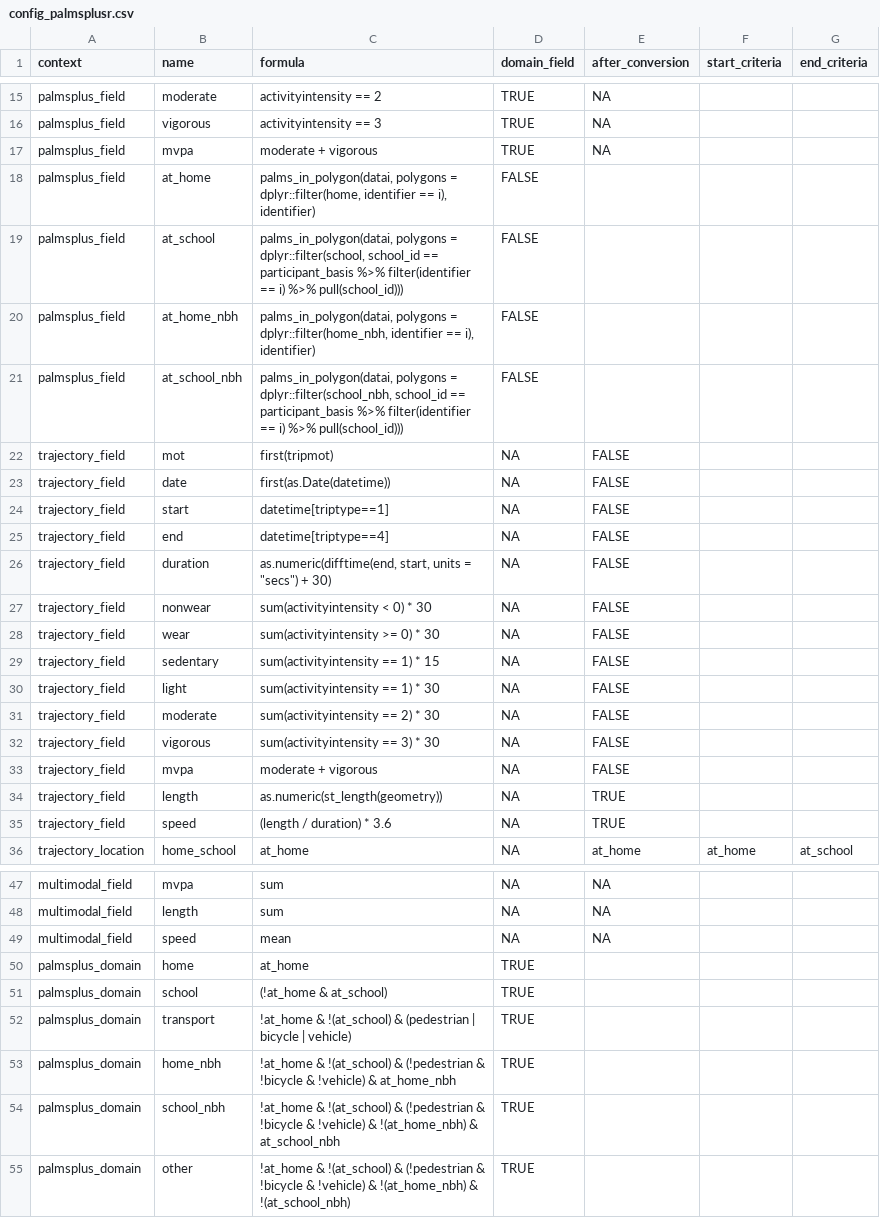
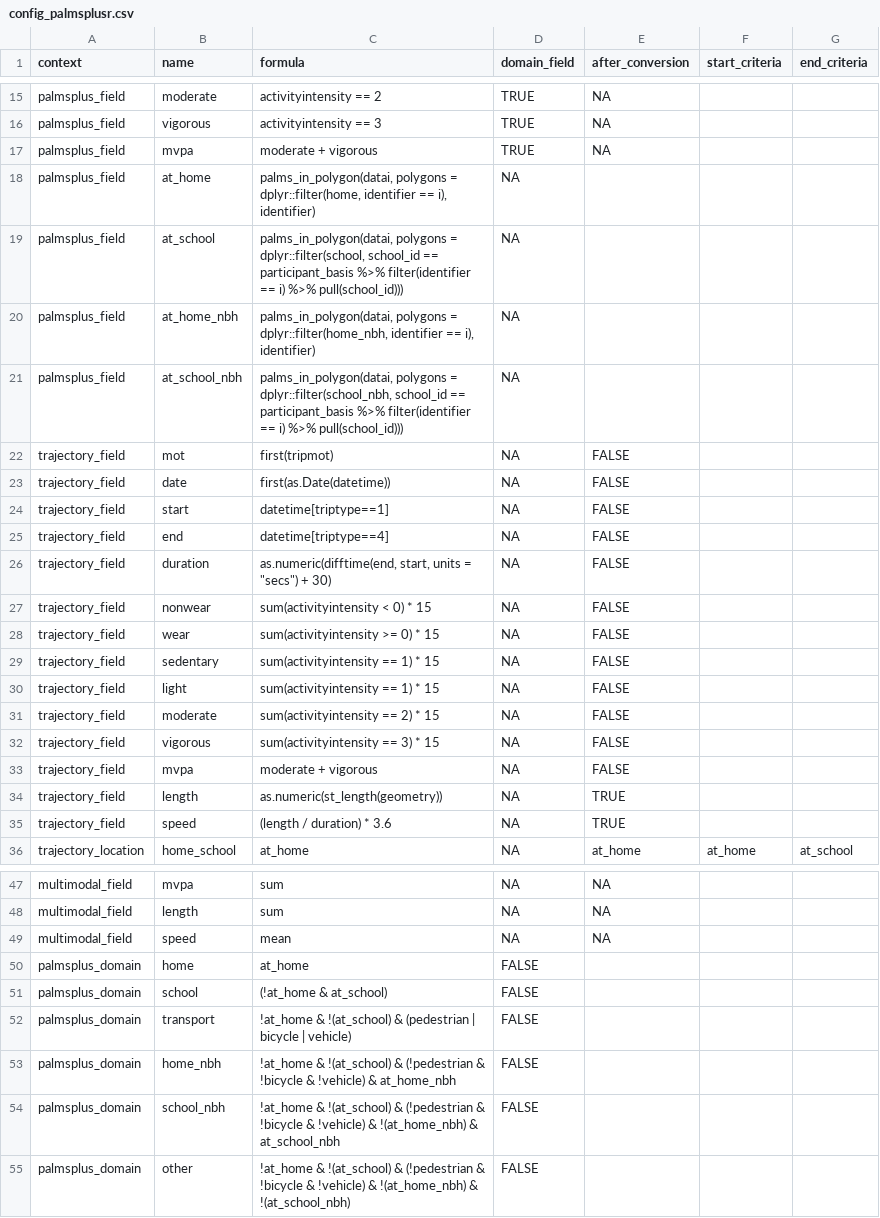
Before and after one commit to habitus-eu/HabitusGUI, a CSV file: inst/testfiles_palmsplusr/config_palmsplusr.csv, drawn as a sheet; only a part is shown, gaps mark what is left out.

Commit message:
updating template palmsplusr config file to match file used for testing

```diff
--- a/inst/testfiles_palmsplusr/config_palmsplusr.csv
+++ b/inst/testfiles_palmsplusr/config_palmsplusr.csv
@@ -17,6 +17,6 @@
 "palmsplus_field","mvpa","moderate + vigorous",TRUE,NA,"",""
-"palmsplus_field","at_home","palms_in_polygon(datai, polygons = dplyr::filter(home, identifier == i), identifier)",FALSE,"","",""
-"palmsplus_field","at_school","palms_in_polygon(datai, polygons = dplyr::filter(school, school_id == participant_basis %>% filter(identifier == i) %>% pull(school_id)))",FALSE,"","",""
-"palmsplus_field","at_home_nbh","palms_in_polygon(datai, polygons = dplyr::filter(home_nbh, identifier == i), identifier)",FALSE,"","",""
-"palmsplus_field","at_school_nbh","palms_in_polygon(datai, polygons = dplyr::filter(school_nbh, school_id == participant_basis %>% filter(identifier == i) %>% pull(school_id)))",FALSE,"","",""
+"palmsplus_field","at_home","palms_in_polygon(datai, polygons = dplyr::filter(home, identifier == i), identifier)",NA,"","",""
+"palmsplus_field","at_school","palms_in_polygon(datai, polygons = dplyr::filter(school, school_id == participant_basis %>% filter(identifier == i) %>% pull(school_id)))",NA,"","",""
+"palmsplus_field","at_home_nbh","palms_in_polygon(datai, polygons = dplyr::filter(home_nbh, identifier == i), identifier)",NA,"","",""
+"palmsplus_field","at_school_nbh","palms_in_polygon(datai, polygons = dplyr::filter(school_nbh, school_id == participant_basis %>% filter(identifier == i) %>% pull(school_id)))",NA,"","",""
 "trajectory_field","mot","first(tripmot)",NA,"FALSE","",""
@@ -26,8 +26,8 @@
 "trajectory_field","duration","as.numeric(difftime(end, start, units = ""secs"") + 30)",NA,"FALSE","",""
-"trajectory_field","nonwear","sum(activityintensity < 0) * 30",NA,"FALSE","",""
-"trajectory_field","wear","sum(activityintensity >= 0) * 30",NA,"FALSE","",""
+"trajectory_field","nonwear","sum(activityintensity < 0) * 15",NA,"FALSE","",""
+"trajectory_field","wear","sum(activityintensity >= 0) * 15",NA,"FALSE","",""
 "trajectory_field","sedentary","sum(activityintensity == 1) * 15",NA,"FALSE","",""
-"trajectory_field","light","sum(activityintensity == 1) * 30",NA,"FALSE","",""
-"trajectory_field","moderate","sum(activityintensity == 2) * 30",NA,"FALSE","",""
-"trajectory_field","vigorous","sum(activityintensity == 3) * 30",NA,"FALSE","",""
+"trajectory_field","light","sum(activityintensity == 1) * 15",NA,"FALSE","",""
+"trajectory_field","moderate","sum(activityintensity == 2) * 15",NA,"FALSE","",""
+"trajectory_field","vigorous","sum(activityintensity == 3) * 15",NA,"FALSE","",""
 "trajectory_field","mvpa","moderate + vigorous",NA,"FALSE","",""
@@ -49,7 +49,7 @@
 "multimodal_field","speed","mean",NA,NA,"",""
-"palmsplus_domain","home","at_home",TRUE,"","",""
-"palmsplus_domain","school","(!at_home & at_school)",TRUE,"","",""
-"palmsplus_domain","transport","!at_home & !(at_school) & (pedestrian | bicycle | vehicle)",TRUE,"","",""
-"palmsplus_domain","home_nbh","!at_home & !(at_school) & (!pedestrian & !bicycle & !vehicle) & at_home_nbh",TRUE,"","",""
-"palmsplus_domain","school_nbh","!at_home & !(at_school) & (!pedestrian & !bicycle & !vehicle) &  !(at_home_nbh) & at_school_nbh",TRUE,"","",""
-"palmsplus_domain","other","!at_home & !(at_school) & (!pedestrian & !bicycle & !vehicle) & !(at_home_nbh) & !(at_school_nbh)",TRUE,"","",""
+"palmsplus_domain","home","at_home",FALSE,"","",""
+"palmsplus_domain","school","(!at_home & at_school)",FALSE,"","",""
+"palmsplus_domain","transport","!at_home & !(at_school) & (pedestrian | bicycle | vehicle)",FALSE,"","",""
+"palmsplus_domain","home_nbh","!at_home & !(at_school) & (!pedestrian & !bicycle & !vehicle) & at_home_nbh",FALSE,"","",""
+"palmsplus_domain","school_nbh","!at_home & !(at_school) & (!pedestrian & !bicycle & !vehicle) &  !(at_home_nbh) & at_school_nbh",FALSE,"","",""
+"palmsplus_domain","other","!at_home & !(at_school) & (!pedestrian & !bicycle & !vehicle) & !(at_home_nbh) & !(at_school_nbh)",FALSE,"","",""
```
